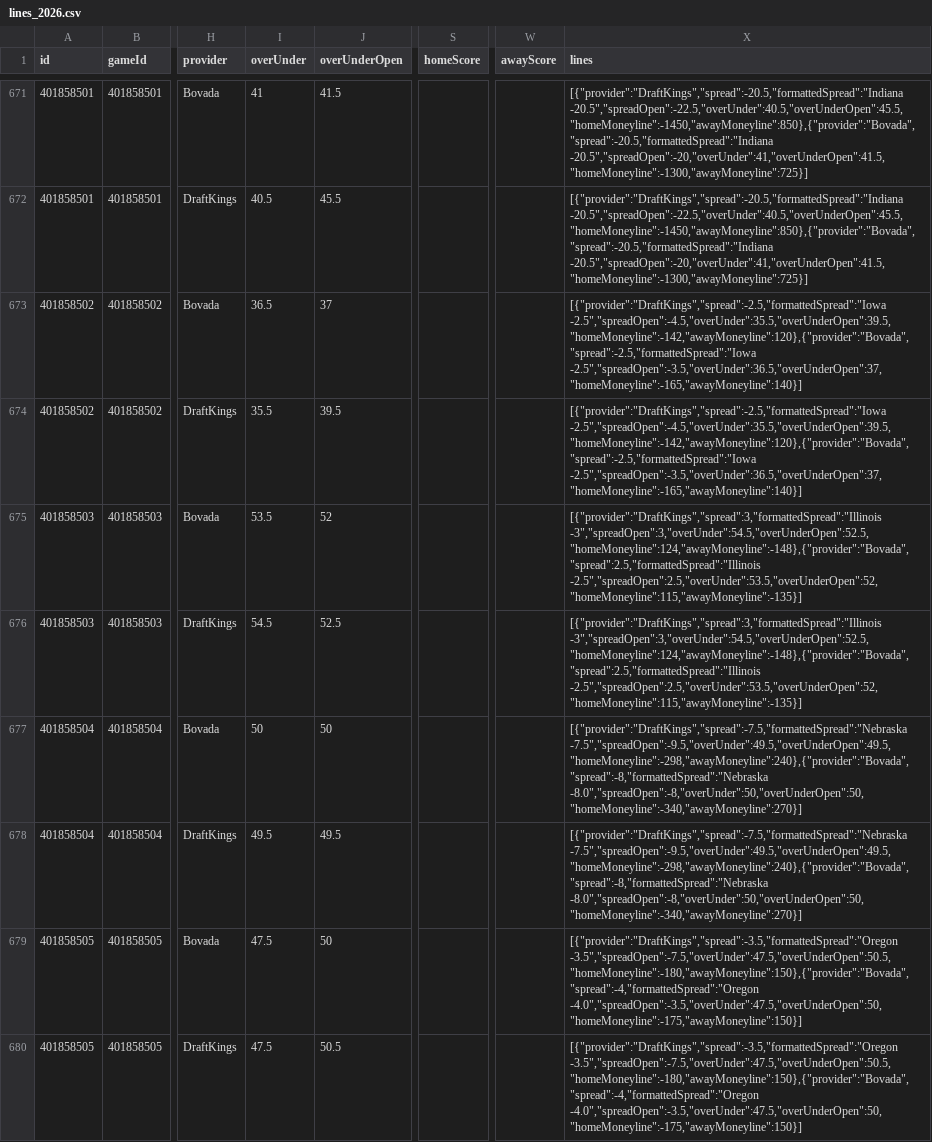
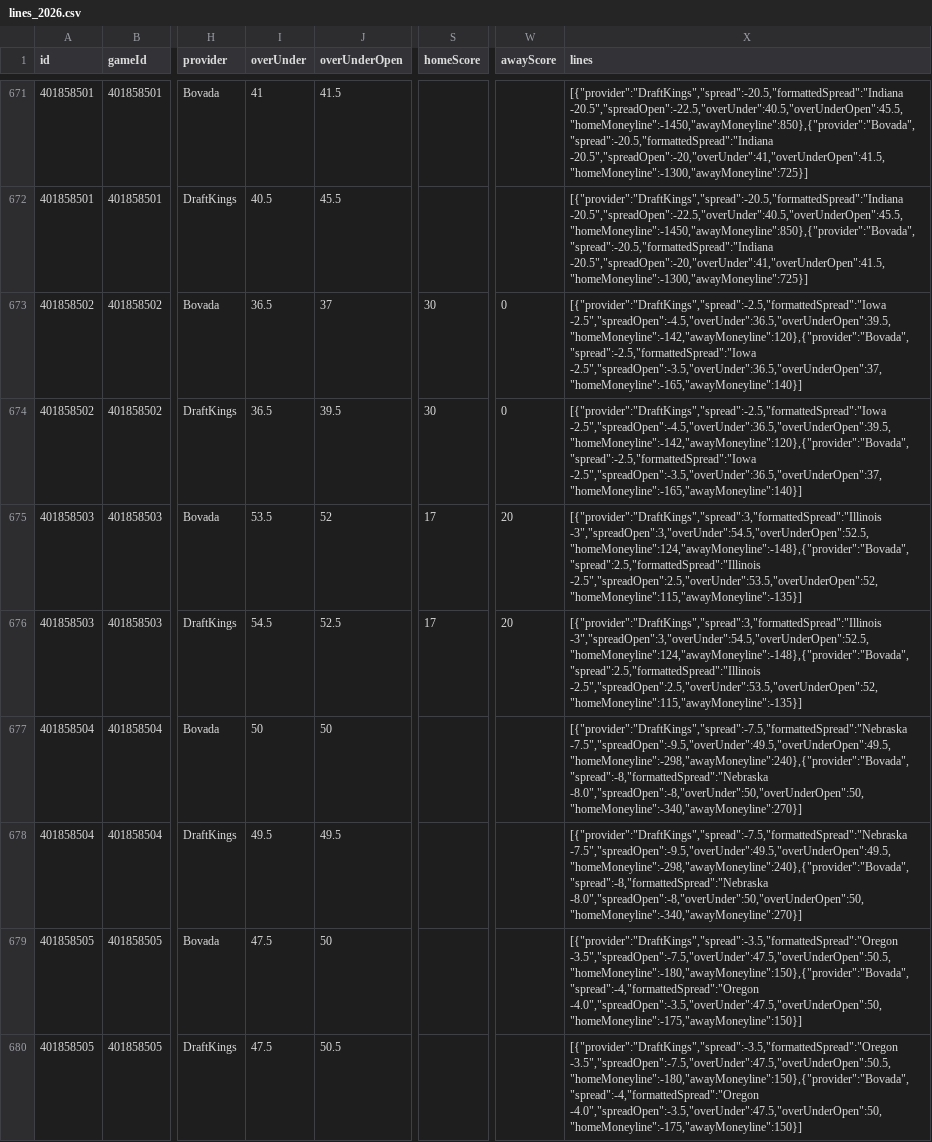
Before and after one commit to matthewrichey3317/cfb-data, a CSV file: data/lines_2026.csv, drawn as a sheet; only a part is shown, gaps mark what is left out; the diff covers the shown part only; the diff names each change by its address in the sheet, - before the commit and + after, or states it on an @@ line.

```diff
--- a/data/lines_2026.csv
+++ b/data/lines_2026.csv
-S673:S674 (homeScore): (empty)
+S673:S674 (homeScore): 30
-W673:W674 (awayScore): (empty)
+W673:W674 (awayScore): 0
-X673:X674 (lines): [{"provider":"DraftKings","spread":-2.5,"formattedSpread":"Iowa -2.5","spreadOpen":-4.5,"overUnder":35.5,"overUnderOpen":39.5,"homeMoneyline":-142,"awayMoneyline":120},{"provider":"Bovada","spread":-2.5,"formattedSpread":"Iowa -2.5","spreadOpen":-3.5,"overUnder":36.5,"overUnderOpen":37,"homeMoneyline":-165,"awayMoneyline":140}]
+X673:X674 (lines): [{"provider":"DraftKings","spread":-2.5,"formattedSpread":"Iowa -2.5","spreadOpen":-4.5,"overUnder":36.5,"overUnderOpen":39.5,"homeMoneyline":-142,"awayMoneyline":120},{"provider":"Bovada","spread":-2.5,"formattedSpread":"Iowa -2.5","spreadOpen":-3.5,"overUnder":36.5,"overUnderOpen":37,"homeMoneyline":-165,"awayMoneyline":140}]
-I674 (overUnder): 35.5
+I674 (overUnder): 36.5
-S675:S676 (homeScore): (empty)
+S675:S676 (homeScore): 17
-W675:W676 (awayScore): (empty)
+W675:W676 (awayScore): 20
```
Also changed, not shown: 74 edited cells elsewhere in this file, data/games_2026.csv, data/weather_2026.csv, 4 other files.
